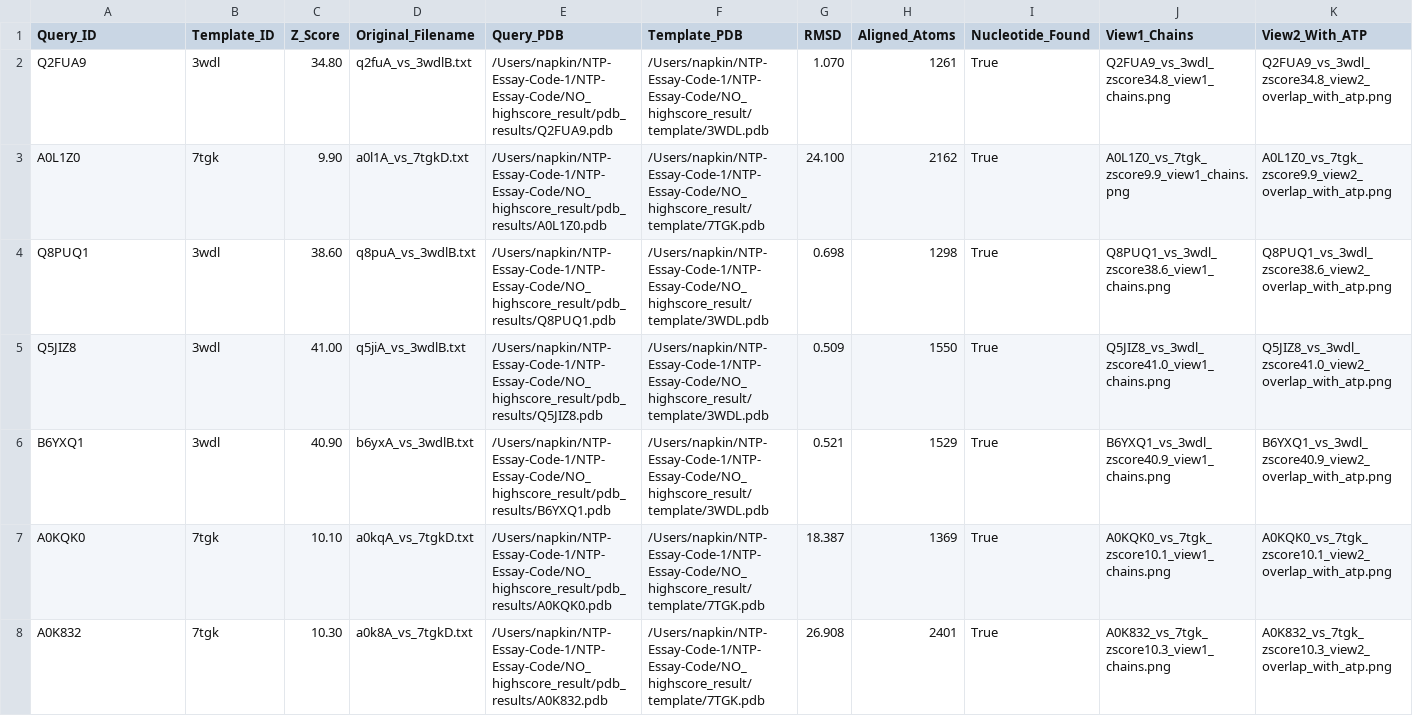
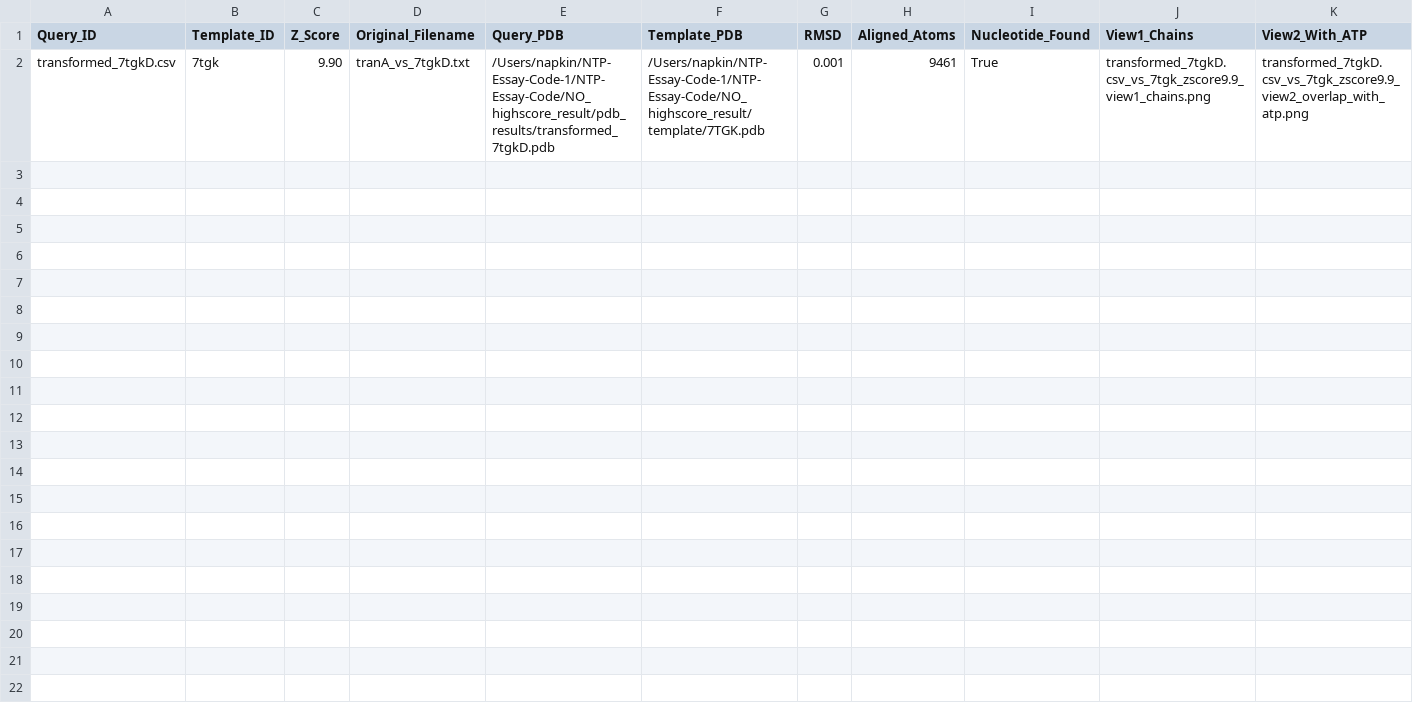
Before and after one commit to Liuu-uz/NTP-Essay-Code, a CSV file: NO_highscore_result/pymol_three_views_output/visualization_summary_three_views.csv, drawn as a sheet; only a part is shown; removed rows and columns are numbered as before the commit, all else as after; rows hold the shown columns only; the diff names each change by its address in the sheet, - before the commit and + after, or states it on an @@ line.

Commit message:
use dali to visualiza

```diff
--- a/NO_highscore_result/pymol_three_views_output/visualization_summary_three_views.csv
+++ b/NO_highscore_result/pymol_three_views_output/visualization_summary_three_views.csv
-row 2: Q2FUA9 | 3wdl | 34.80 | q2fuA_vs_3wdlB.txt | /Users/napkin/NTP-Essay-Code-1/NTP-Essay-Code/NO_highscore_result/pdb_results/Q2FUA9.pdb | /Users/napkin/NTP-Essay-Code-1/NTP-Essay-Code/NO_highscore_result/template/3WDL.pdb | 1.070 | 1261 | True | Q2FUA9_vs_3wdl_zscore34.8_view1_chains.png | Q2FUA9_vs_3wdl_zscore34.8_view2_overlap_with_atp.png
-row 3: A0L1Z0 | 7tgk | 9.90 | a0l1A_vs_7tgkD.txt | /Users/napkin/NTP-Essay-Code-1/NTP-Essay-Code/NO_highscore_result/pdb_results/A0L1Z0.pdb | /Users/napkin/NTP-Essay-Code-1/NTP-Essay-Code/NO_highscore_result/template/7TGK.pdb | 24.100 | 2162 | True | A0L1Z0_vs_7tgk_zscore9.9_view1_chains.png | A0L1Z0_vs_7tgk_zscore9.9_view2_overlap_with_atp.png
-row 4: Q8PUQ1 | 3wdl | 38.60 | q8puA_vs_3wdlB.txt | /Users/napkin/NTP-Essay-Code-1/NTP-Essay-Code/NO_highscore_result/pdb_results/Q8PUQ1.pdb | /Users/napkin/NTP-Essay-Code-1/NTP-Essay-Code/NO_highscore_result/template/3WDL.pdb | 0.698 | 1298 | True | Q8PUQ1_vs_3wdl_zscore38.6_view1_chains.png | Q8PUQ1_vs_3wdl_zscore38.6_view2_overlap_with_atp.png
-row 5: Q5JIZ8 | 3wdl | 41.00 | q5jiA_vs_3wdlB.txt | /Users/napkin/NTP-Essay-Code-1/NTP-Essay-Code/NO_highscore_result/pdb_results/Q5JIZ8.pdb | /Users/napkin/NTP-Essay-Code-1/NTP-Essay-Code/NO_highscore_result/template/3WDL.pdb | 0.509 | 1550 | True | Q5JIZ8_vs_3wdl_zscore41.0_view1_chains.png | Q5JIZ8_vs_3wdl_zscore41.0_view2_overlap_with_atp.png
-row 6: B6YXQ1 | 3wdl | 40.90 | b6yxA_vs_3wdlB.txt | /Users/napkin/NTP-Essay-Code-1/NTP-Essay-Code/NO_highscore_result/pdb_results/B6YXQ1.pdb | /Users/napkin/NTP-Essay-Code-1/NTP-Essay-Code/NO_highscore_result/template/3WDL.pdb | 0.521 | 1529 | True | B6YXQ1_vs_3wdl_zscore40.9_view1_chains.png | B6YXQ1_vs_3wdl_zscore40.9_view2_overlap_with_atp.png
-row 7: A0KQK0 | 7tgk | 10.10 | a0kqA_vs_7tgkD.txt | /Users/napkin/NTP-Essay-Code-1/NTP-Essay-Code/NO_highscore_result/pdb_results/A0KQK0.pdb | /Users/napkin/NTP-Essay-Code-1/NTP-Essay-Code/NO_highscore_result/template/7TGK.pdb | 18.387 | 1369 | True | A0KQK0_vs_7tgk_zscore10.1_view1_chains.png | A0KQK0_vs_7tgk_zscore10.1_view2_overlap_with_atp.png
-row 8: A0K832 | 7tgk | 10.30 | a0k8A_vs_7tgkD.txt | /Users/napkin/NTP-Essay-Code-1/NTP-Essay-Code/NO_highscore_result/pdb_results/A0K832.pdb | /Users/napkin/NTP-Essay-Code-1/NTP-Essay-Code/NO_highscore_result/template/7TGK.pdb | 26.908 | 2401 | True | A0K832_vs_7tgk_zscore10.3_view1_chains.png | A0K832_vs_7tgk_zscore10.3_view2_overlap_with_atp.png
+row 2: transformed_7tgkD.csv | 7tgk | 9.90 | tranA_vs_7tgkD.txt | /Users/napkin/NTP-Essay-Code-1/NTP-Essay-Code/NO_highscore_result/pdb_results/transformed_7tgkD.pdb | /Users/napkin/NTP-Essay-Code-1/NTP-Essay-Code/NO_highscore_result/template/7TGK.pdb | 0.001 | 9461 | True | transformed_7tgkD.csv_vs_7tgk_zscore9.9_view1_chains.png | transformed_7tgkD.csv_vs_7tgk_zscore9.9_view2_overlap_with_atp.png
```
Also changed, not shown: 8 other files.
